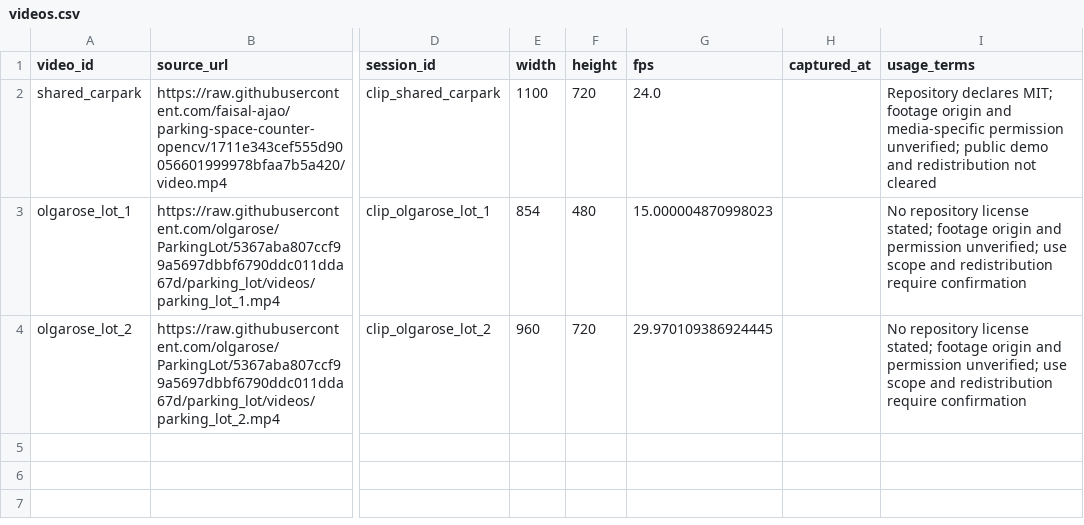
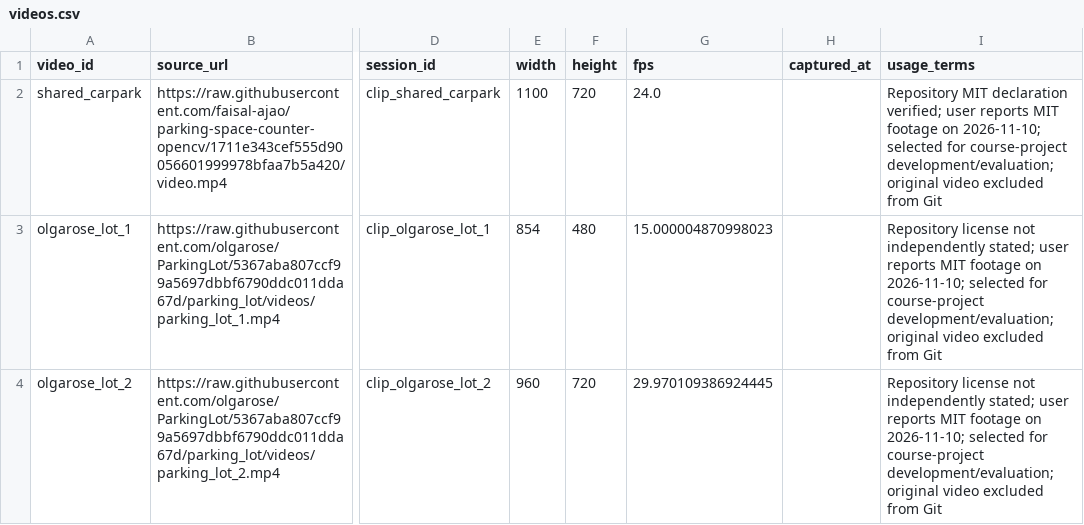
Before and after one commit to LDH-ai/parking-occupancy-monitor, a CSV file: data/manifests/videos.csv, drawn as a sheet; only a part is shown, gaps mark what is left out; the diff names each change by its address in the sheet, - before the commit and + after, or states it on an @@ line.

```diff
--- a/data/manifests/videos.csv
+++ b/data/manifests/videos.csv
-I2 (usage_terms): Repository declares MIT; footage origin and media-specific permission unverified; public demo and redistribution not cleared
+I2 (usage_terms): Repository MIT declaration verified; user reports MIT footage on 2026-11-10; selected for course-project development/evaluation; original video excluded from Git
-I3:I4 (usage_terms): No repository license stated; footage origin and permission unverified; use scope and redistribution require confirmation
+I3:I4 (usage_terms): Repository license not independently stated; user reports MIT footage on 2026-11-10; selected for course-project development/evaluation; original video excluded from Git
```
Also changed, not shown: data/manifests/frame_samples.csv, data/manifests/splits.csv, 24 other files.
